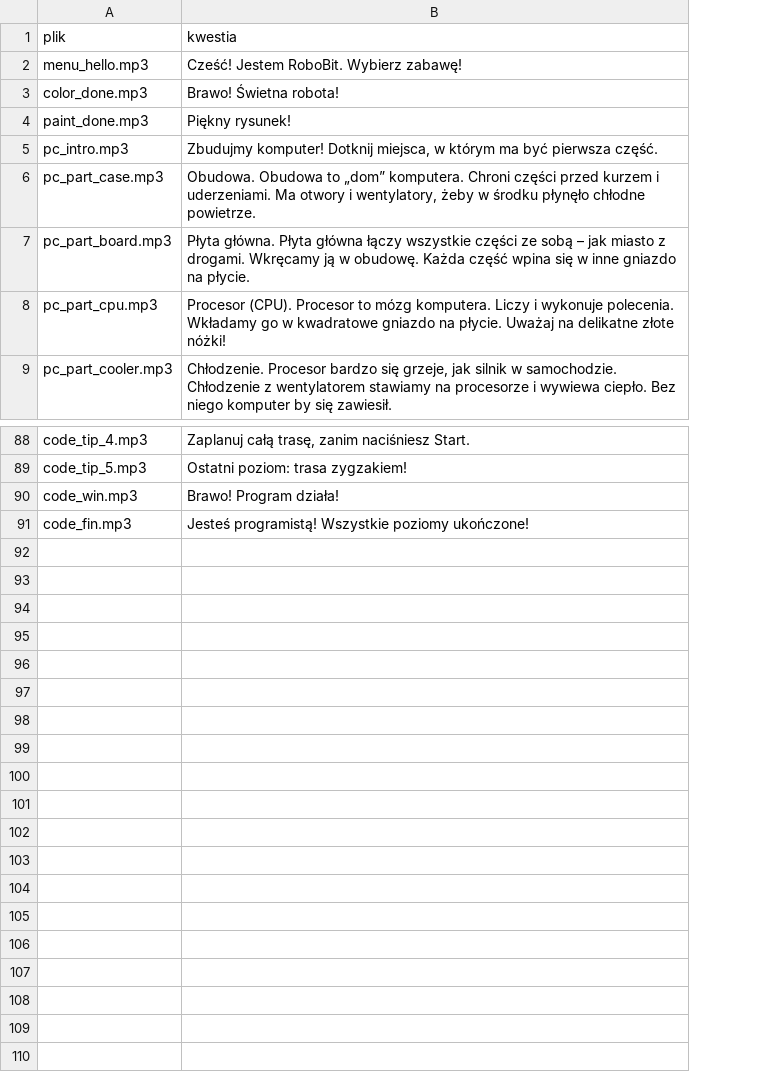
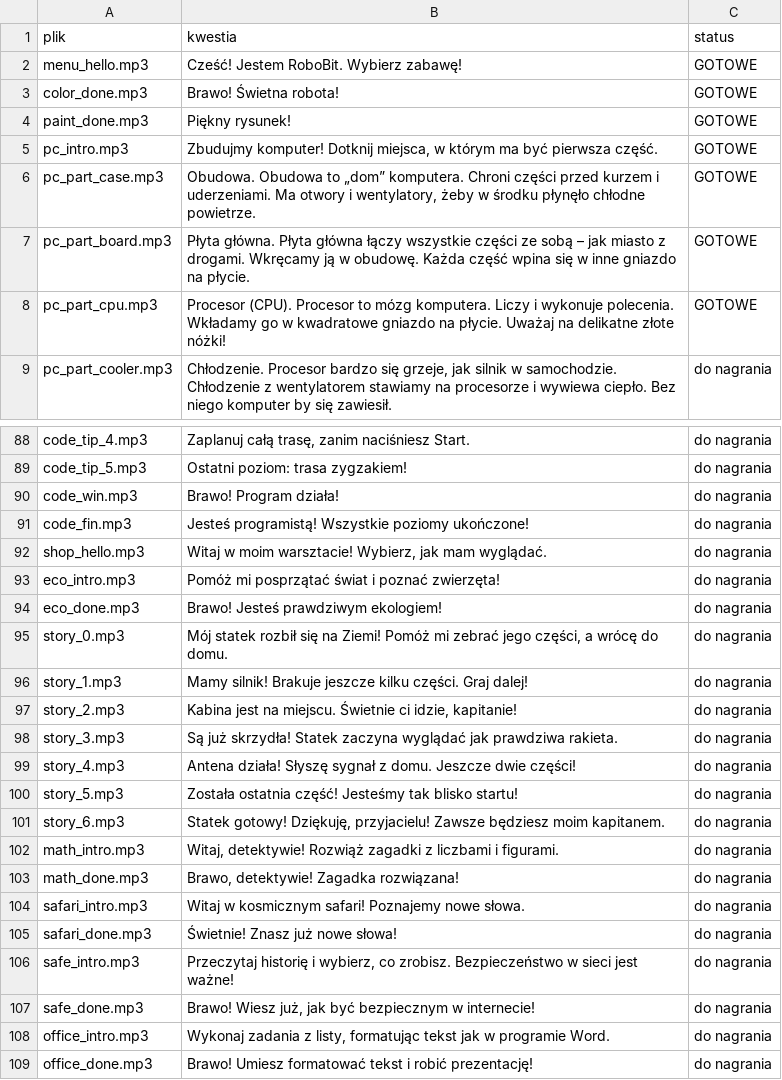
Before and after one commit to razdanes/akademia-robobit, a CSV file: nagrania/lista-nagran.csv, drawn as a sheet; only a part is shown, gaps mark what is left out; the diff names each change by its address in the sheet, - before the commit and + after, or states it on an @@ line.

```diff
--- a/nagrania/lista-nagran.csv
+++ b/nagrania/lista-nagran.csv
+column C (status), rows 2-9: GOTOWE | GOTOWE | GOTOWE | GOTOWE | GOTOWE | GOTOWE | GOTOWE | do nagrania; rows 88-91: all do nagrania
+row 92: shop_hello.mp3 | Witaj w moim warsztacie! Wybierz, jak mam wyglądać. | do nagrania
+row 93: eco_intro.mp3 | Pomóż mi posprzątać świat i poznać zwierzęta! | do nagrania
+row 94: eco_done.mp3 | Brawo! Jesteś prawdziwym ekologiem! | do nagrania
+row 95: story_0.mp3 | Mój statek rozbił się na Ziemi! Pomóż mi zebrać jego części, a wrócę do domu. | do nagrania
+row 96: story_1.mp3 | Mamy silnik! Brakuje jeszcze kilku części. Graj dalej! | do nagrania
+row 97: story_2.mp3 | Kabina jest na miejscu. Świetnie ci idzie, kapitanie! | do nagrania
+row 98: story_3.mp3 | Są już skrzydła! Statek zaczyna wyglądać jak prawdziwa rakieta. | do nagrania
+row 99: story_4.mp3 | Antena działa! Słyszę sygnał z domu. Jeszcze dwie części! | do nagrania
+row 100: story_5.mp3 | Została ostatnia część! Jesteśmy tak blisko startu! | do nagrania
+row 101: story_6.mp3 | Statek gotowy! Dziękuję, przyjacielu! Zawsze będziesz moim kapitanem. | do nagrania
+row 102: math_intro.mp3 | Witaj, detektywie! Rozwiąż zagadki z liczbami i figurami. | do nagrania
+row 103: math_done.mp3 | Brawo, detektywie! Zagadka rozwiązana! | do nagrania
+row 104: safari_intro.mp3 | Witaj w kosmicznym safari! Poznajemy nowe słowa. | do nagrania
+row 105: safari_done.mp3 | Świetnie! Znasz już nowe słowa! | do nagrania
+row 106: safe_intro.mp3 | Przeczytaj historię i wybierz, co zrobisz. Bezpieczeństwo w sieci jest ważne! | do nagrania
+row 107: safe_done.mp3 | Brawo! Wiesz już, jak być bezpiecznym w internecie! | do nagrania
+row 108: office_intro.mp3 | Wykonaj zadania z listy, formatując tekst jak w programie Word. | do nagrania
+row 109: office_done.mp3 | Brawo! Umiesz formatować tekst i robić prezentację! | do nagrania
```
Also changed, not shown: 36 other files.
